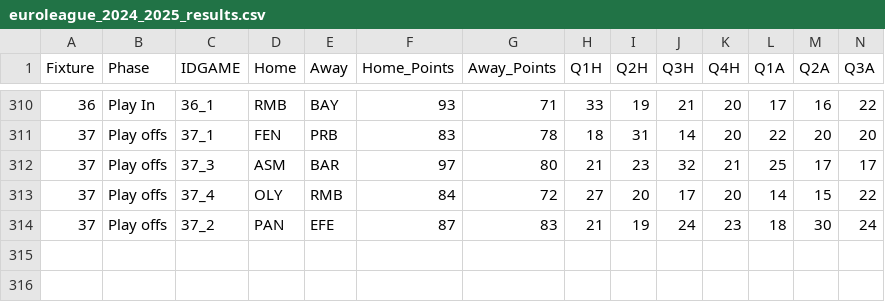
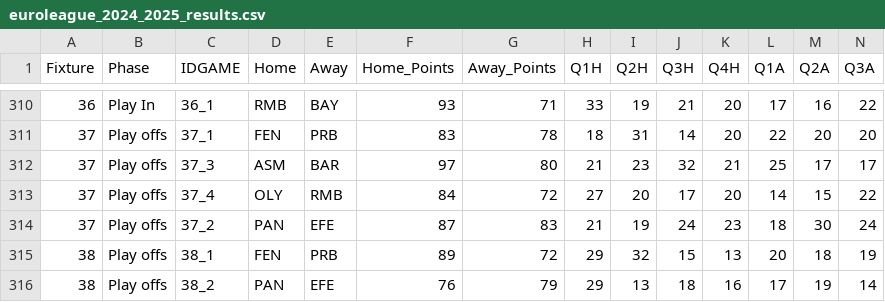
Before and after one commit to sotiristiga/euroleague, a CSV file: euroleague_2024_2025_results.csv, drawn as a sheet; only a part is shown, gaps mark what is left out; rows hold the shown columns only; the diff names each change by its address in the sheet, - before the commit and + after, or states it on an @@ line.

```diff
--- a/euroleague_2024_2025_results.csv
+++ b/euroleague_2024_2025_results.csv
+row 315: 38 | Play offs | 38_1 | FEN | PRB | 89 | 72 | 29 | 32 | 15 | 13 | 20 | 18 | 19
+row 316: 38 | Play offs | 38_2 | PAN | EFE | 76 | 79 | 29 | 13 | 18 | 16 | 17 | 19 | 14
```
Also changed, not shown: 1 other file.
